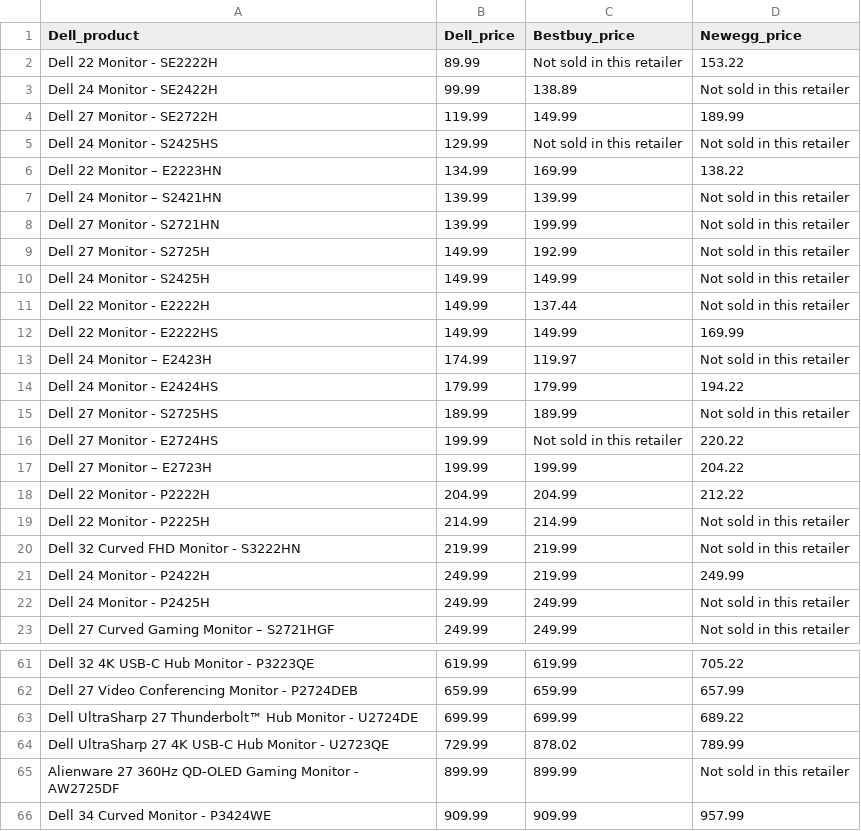
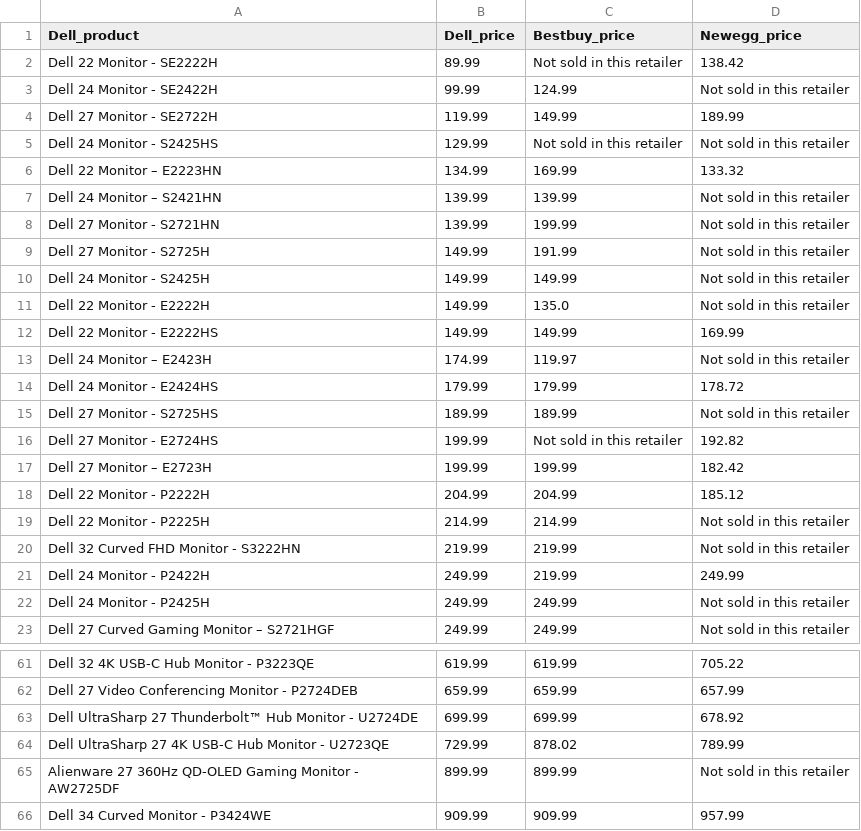
Before and after one commit to nickdoucette24/brainstation-industryproject-team1, a CSV file: server/scripts/data/combined_product_data_20240627.csv (was server/scripts/data/combined_product_data_20240626.csv), drawn as a sheet; only a part is shown, gaps mark what is left out; the diff covers the shown part only.

```diff
--- a/server/scripts/data/combined_product_data_20240626.csv
+++ b/server/scripts/data/combined_product_data_20240627.csv
@@ -1,19 +1,19 @@
 Dell_product,Dell_price,Bestbuy_price,Newegg_price
-Dell 22 Monitor - SE2222H,89.99,Not sold in this retailer,153.22
-Dell 24 Monitor - SE2422H,99.99,138.89,Not sold in this retailer
+Dell 22 Monitor - SE2222H,89.99,Not sold in this retailer,138.42
+Dell 24 Monitor - SE2422H,99.99,124.99,Not sold in this retailer
 Dell 27 Monitor - SE2722H,119.99,149.99,189.99
 Dell 24 Monitor - S2425HS,129.99,Not sold in this retailer,Not sold in this retailer
-Dell 22 Monitor – E2223HN,134.99,169.99,138.22
+Dell 22 Monitor – E2223HN,134.99,169.99,133.32
 Dell 24 Monitor – S2421HN,139.99,139.99,Not sold in this retailer
 Dell 27 Monitor - S2721HN,139.99,199.99,Not sold in this retailer
-Dell 27 Monitor - S2725H,149.99,192.99,Not sold in this retailer
+Dell 27 Monitor - S2725H,149.99,191.99,Not sold in this retailer
 Dell 24 Monitor - S2425H,149.99,149.99,Not sold in this retailer
-Dell 22 Monitor - E2222H,149.99,137.44,Not sold in this retailer
+Dell 22 Monitor - E2222H,149.99,135.0,Not sold in this retailer
 Dell 22 Monitor - E2222HS,149.99,149.99,169.99
 Dell 24 Monitor – E2423H,174.99,119.97,Not sold in this retailer
-Dell 24 Monitor - E2424HS,179.99,179.99,194.22
+Dell 24 Monitor - E2424HS,179.99,179.99,178.72
 Dell 27 Monitor - S2725HS,189.99,189.99,Not sold in this retailer
-Dell 27 Monitor - E2724HS,199.99,Not sold in this retailer,220.22
-Dell 27 Monitor – E2723H,199.99,199.99,204.22
-Dell 22 Monitor - P2222H,204.99,204.99,212.22
+Dell 27 Monitor - E2724HS,199.99,Not sold in this retailer,192.82
+Dell 27 Monitor – E2723H,199.99,199.99,182.42
+Dell 22 Monitor - P2222H,204.99,204.99,185.12
 Dell 22 Monitor - P2225H,214.99,214.99,Not sold in this retailer
@@ -62,3 +62,3 @@ Dell 32 4K USB-C Hub Monitor - P3223QE,619.99,619.99,705.22
 Dell 27 Video Conferencing Monitor - P2724DEB,659.99,659.99,657.99
-Dell UltraSharp 27 Thunderbolt™ Hub Monitor - U2724DE,699.99,699.99,689.22
+Dell UltraSharp 27 Thunderbolt™ Hub Monitor - U2724DE,699.99,699.99,678.92
 Dell UltraSharp 27 4K USB-C Hub Monitor - U2723QE,729.99,878.02,789.99
```
Also changed, not shown: 1 added row, 1 removed row and 9 edited cells elsewhere in this file, server/scripts/data/bestbuy_comparison_20240627.csv, server/scripts/data/bestbuy_dell_monitor_20240627.csv, 7 other files.
